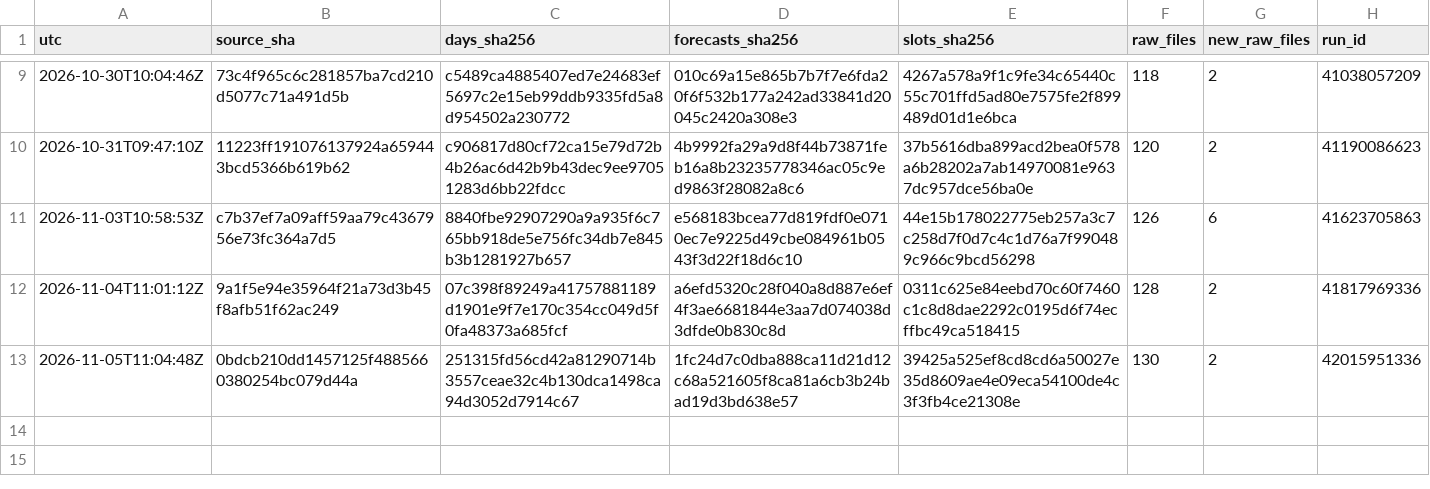
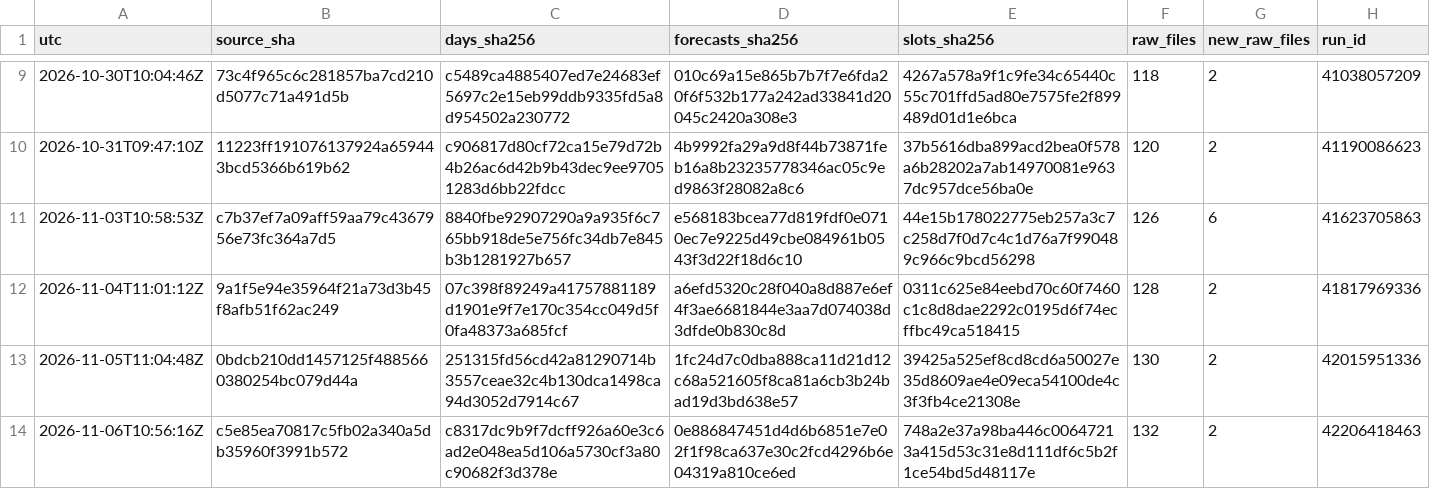
Before and after one commit to Mohamedalhaaj/gold-analyst, a CSV file: mirror/exports.csv, drawn as a sheet; only a part is shown, gaps mark what is left out.

```diff
--- a/mirror/exports.csv
+++ b/mirror/exports.csv
@@ -13 +13,2 @@ utc,source_sha,days_sha256,forecasts_sha256,slots_sha256,raw_files,new_raw_files
 2026-11-05T11:04:48Z,0bdcb210dd1457125f4885660380254bc079d44a,251315fd56cd42a81290714b3557ceae32c4b130dca1498ca94d3052d7914c67,1fc24d7c0dba888ca11d21d12c68a521605f8ca81a6cb3b24bad19d3bd638e57,39425a525ef8cd8cd6a50027e35d8609ae4e09eca54100de4c3f3fb4ce21308e,130,2,42015951336
+2026-11-06T10:56:16Z,c5e85ea70817c5fb02a340a5db35960f3991b572,c8317dc9b9f7dcff926a60e3c6ad2e048ea5d106a5730cf3a80c90682f3d378e,0e886847451d4d6b6851e7e02f1f98ca637e30c2fcd4296b6e04319a810ce6ed,748a2e37a98ba446c00647213a415d53c31e8d111df6c5b2f1ce54bd5d48117e,132,2,42206418463
```
Also changed, not shown: mirror/system/days.csv, mirror/system/forecasts.csv, 3 other files.
